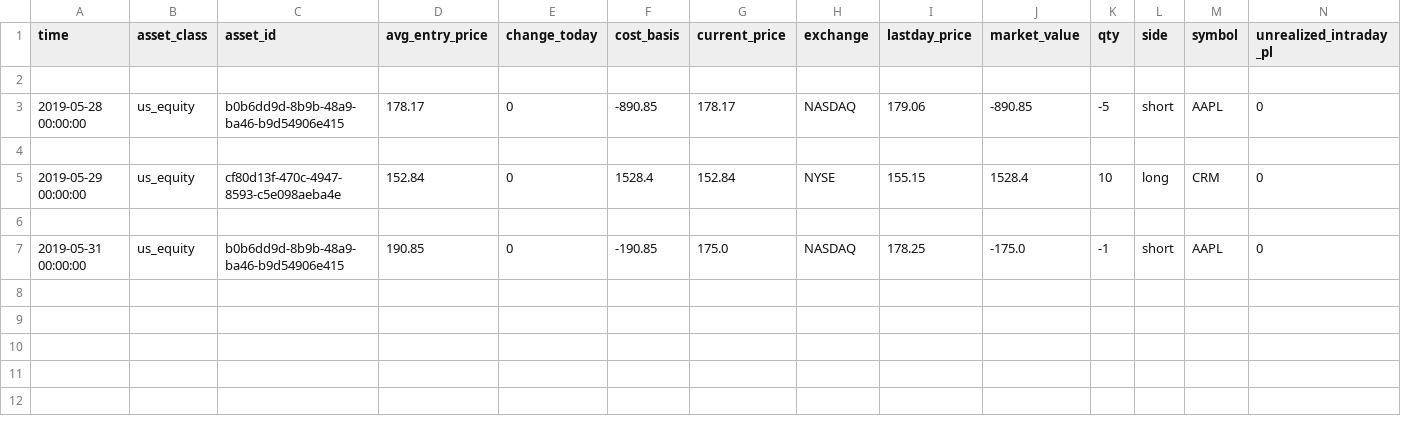
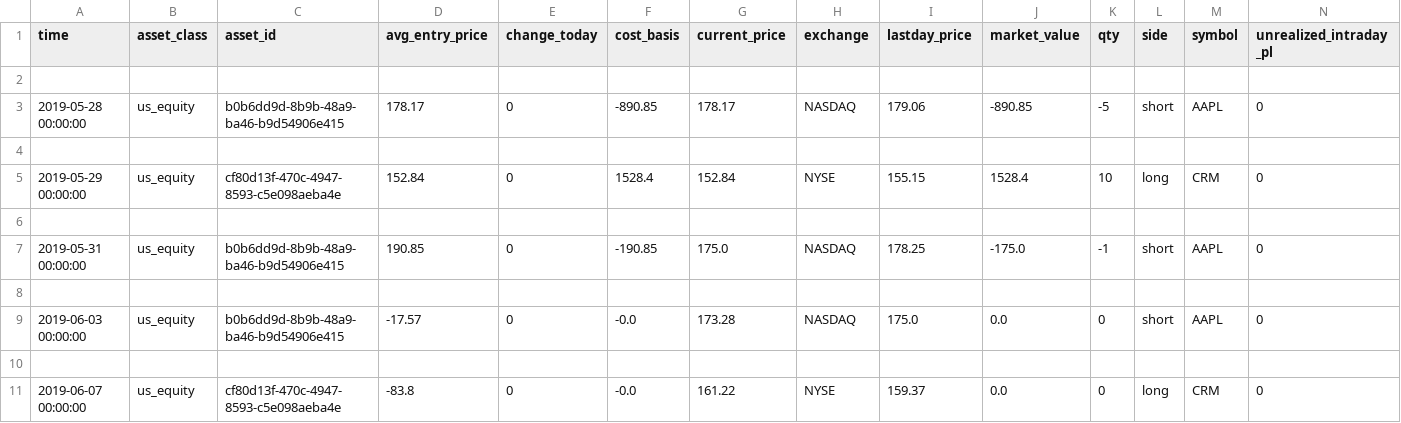
Before and after one commit to kmzjy110/papertradingpython, a CSV file: backtest_positions_hist.csv, drawn as a sheet; only a part is shown; rows hold the shown columns only; the diff names each change by its address in the sheet, - before the commit and + after, or states it on an @@ line.

```diff
--- a/backtest_positions_hist.csv
+++ b/backtest_positions_hist.csv
+row 8: (empty)
+row 9: 2019-06-03 00:00:00 | us_equity | b0b6dd9d-8b9b-48a9-ba46-b9d54906e415 | -17.57 | 0 | -0.0 | 173.28 | NASDAQ | 175.0 | 0.0 | 0 | short | AAPL | 0
+row 10: (empty)
+row 11: 2019-06-07 00:00:00 | us_equity | cf80d13f-470c-4947-8593-c5e098aeba4e | -83.8 | 0 | -0.0 | 161.22 | NYSE | 159.37 | 0.0 | 0 | long | CRM | 0
```
Also changed, not shown: backtest_account.csv, backtest_account_hist.csv, 3 other files.
